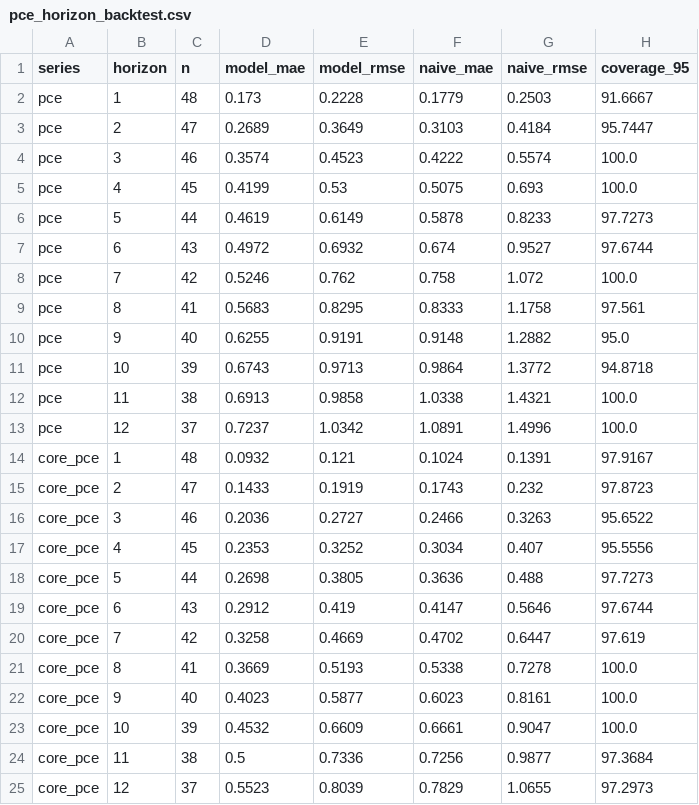
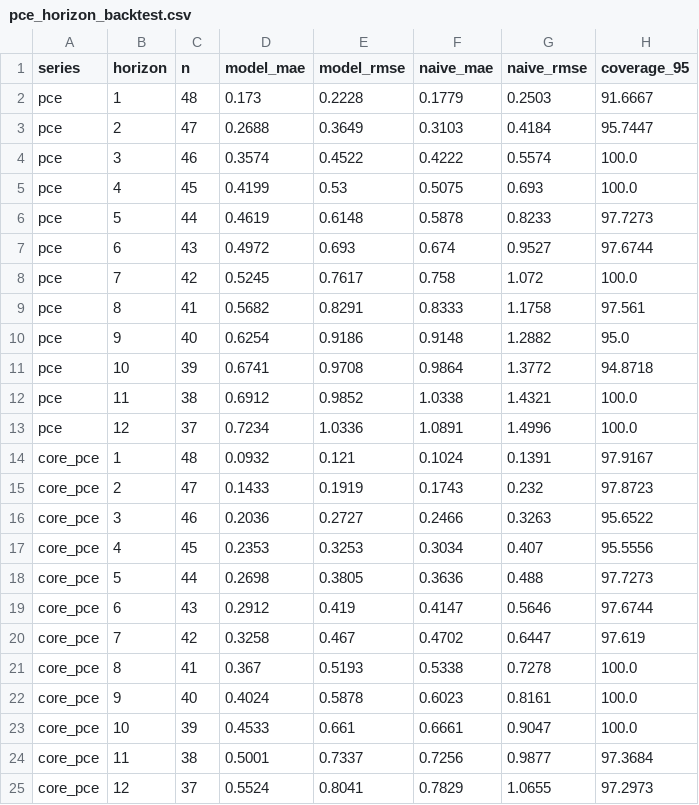
Before and after one commit to ppc1004/us-inflation-forecast, a CSV file: data/pce_horizon_backtest.csv, drawn as a sheet.

```diff
--- a/data/pce_horizon_backtest.csv
+++ b/data/pce_horizon_backtest.csv
@@ -2,13 +2,13 @@ series,horizon,n,model_mae,model_rmse,naive_mae,naive_rmse,coverage_95
 pce,1,48,0.173,0.2228,0.1779,0.2503,91.6667
-pce,2,47,0.2689,0.3649,0.3103,0.4184,95.7447
-pce,3,46,0.3574,0.4523,0.4222,0.5574,100.0
+pce,2,47,0.2688,0.3649,0.3103,0.4184,95.7447
+pce,3,46,0.3574,0.4522,0.4222,0.5574,100.0
 pce,4,45,0.4199,0.53,0.5075,0.693,100.0
-pce,5,44,0.4619,0.6149,0.5878,0.8233,97.7273
-pce,6,43,0.4972,0.6932,0.674,0.9527,97.6744
-pce,7,42,0.5246,0.762,0.758,1.072,100.0
-pce,8,41,0.5683,0.8295,0.8333,1.1758,97.561
-pce,9,40,0.6255,0.9191,0.9148,1.2882,95.0
-pce,10,39,0.6743,0.9713,0.9864,1.3772,94.8718
-pce,11,38,0.6913,0.9858,1.0338,1.4321,100.0
-pce,12,37,0.7237,1.0342,1.0891,1.4996,100.0
+pce,5,44,0.4619,0.6148,0.5878,0.8233,97.7273
+pce,6,43,0.4972,0.693,0.674,0.9527,97.6744
+pce,7,42,0.5245,0.7617,0.758,1.072,100.0
+pce,8,41,0.5682,0.8291,0.8333,1.1758,97.561
+pce,9,40,0.6254,0.9186,0.9148,1.2882,95.0
+pce,10,39,0.6741,0.9708,0.9864,1.3772,94.8718
+pce,11,38,0.6912,0.9852,1.0338,1.4321,100.0
+pce,12,37,0.7234,1.0336,1.0891,1.4996,100.0
 core_pce,1,48,0.0932,0.121,0.1024,0.1391,97.9167
@@ -16,10 +16,10 @@ core_pce,2,47,0.1433,0.1919,0.1743,0.232,97.8723
 core_pce,3,46,0.2036,0.2727,0.2466,0.3263,95.6522
-core_pce,4,45,0.2353,0.3252,0.3034,0.407,95.5556
+core_pce,4,45,0.2353,0.3253,0.3034,0.407,95.5556
 core_pce,5,44,0.2698,0.3805,0.3636,0.488,97.7273
 core_pce,6,43,0.2912,0.419,0.4147,0.5646,97.6744
-core_pce,7,42,0.3258,0.4669,0.4702,0.6447,97.619
-core_pce,8,41,0.3669,0.5193,0.5338,0.7278,100.0
-core_pce,9,40,0.4023,0.5877,0.6023,0.8161,100.0
-core_pce,10,39,0.4532,0.6609,0.6661,0.9047,100.0
-core_pce,11,38,0.5,0.7336,0.7256,0.9877,97.3684
-core_pce,12,37,0.5523,0.8039,0.7829,1.0655,97.2973
+core_pce,7,42,0.3258,0.467,0.4702,0.6447,97.619
+core_pce,8,41,0.367,0.5193,0.5338,0.7278,100.0
+core_pce,9,40,0.4024,0.5878,0.6023,0.8161,100.0
+core_pce,10,39,0.4533,0.661,0.6661,0.9047,100.0
+core_pce,11,38,0.5001,0.7337,0.7256,0.9877,97.3684
+core_pce,12,37,0.5524,0.8041,0.7829,1.0655,97.2973
```
Also changed, not shown: data/pce_forecast.csv, data/rates_backtest.csv, 6 other files.
